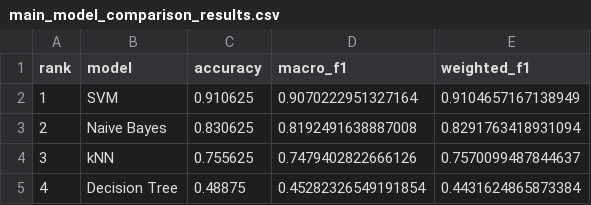
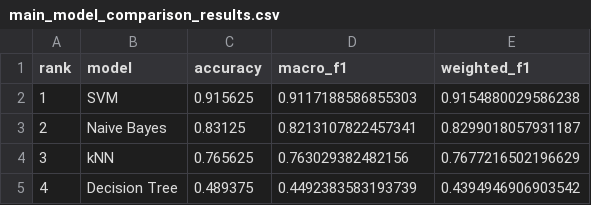
Before and after one commit to COMP-244-Project/Emotional_Damage, a CSV file: main_model_comparison_results.csv, drawn as a sheet.

```diff
--- a/main_model_comparison_results.csv
+++ b/main_model_comparison_results.csv
@@ -1,5 +1,5 @@
 rank,model,accuracy,macro_f1,weighted_f1
-1,SVM,0.910625,0.9070222951327164,0.9104657167138949
-2,Naive Bayes,0.830625,0.8192491638887008,0.8291763418931094
-3,kNN,0.755625,0.7479402822666126,0.7570099487844637
-4,Decision Tree,0.48875,0.45282326549191854,0.4431624865873384
+1,SVM,0.915625,0.9117188586855303,0.9154880029586238
+2,Naive Bayes,0.83125,0.8213107822457341,0.8299018057931187
+3,kNN,0.765625,0.763029382482156,0.7677216502196629
+4,Decision Tree,0.489375,0.4492383583193739,0.4394946906903542
```
Also changed, not shown: split_model_comparison_results.csv, 1 other file.
